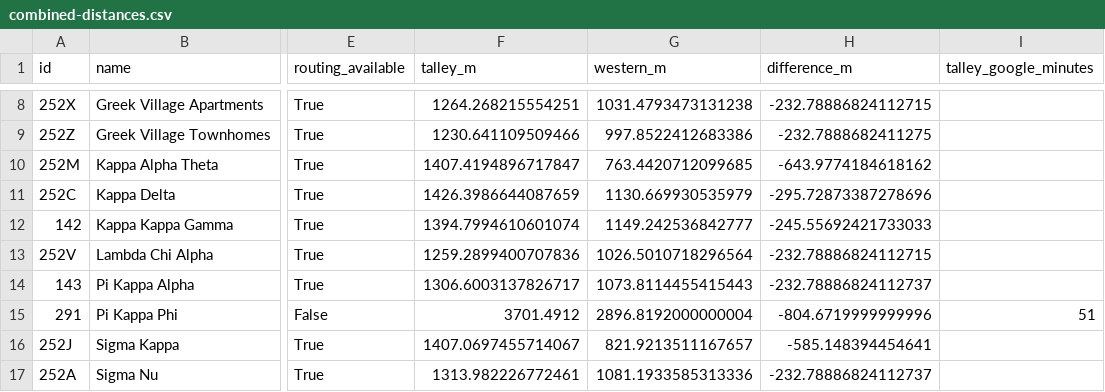
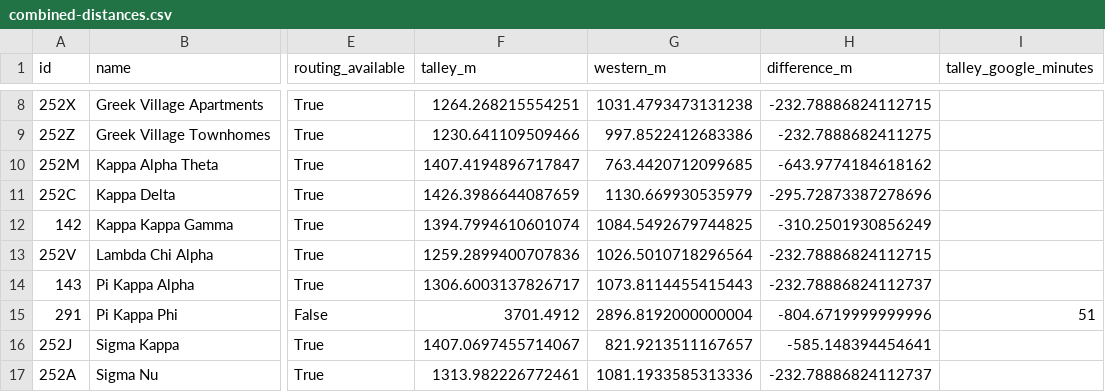
Before and after one commit to Strokeofluck/ncsu-campus-voting, a CSV file: data/processed/expanded-housing/combined-distances.csv, drawn as a sheet; only a part is shown, gaps mark what is left out; the diff names each change by its address in the sheet, - before the commit and + after, or states it on an @@ line.

```diff
--- a/data/processed/expanded-housing/combined-distances.csv
+++ b/data/processed/expanded-housing/combined-distances.csv
-G12 (western_m): 1149.242536842777
+G12 (western_m): 1084.5492679744825
-H12 (difference_m): -245.55692421733033
+H12 (difference_m): -310.2501930856249
```
Also changed, not shown: 26 other files.
